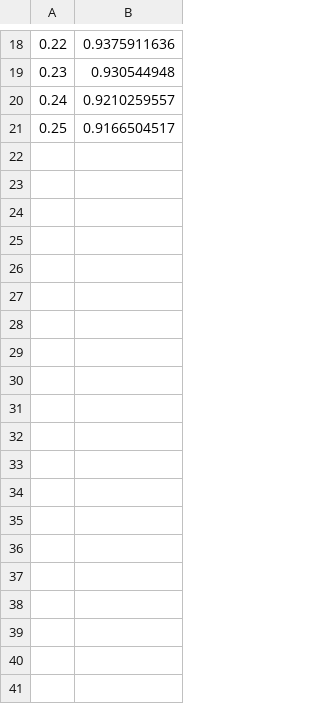
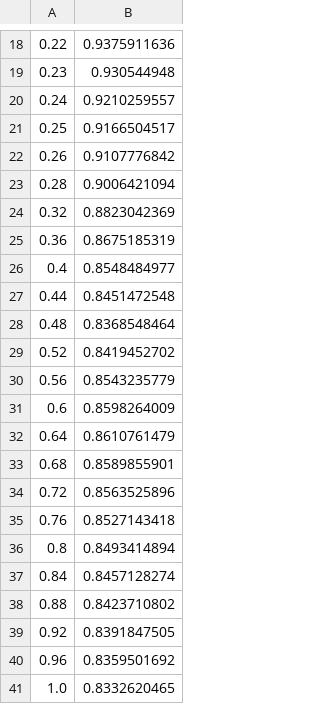
Before and after one commit to Daneyles1/PhD_Projects, a CSV file: Sampling Methods/Data Files/Steady_State_Data/G2_M-wise_N8_Dim1_omega1_m6_Samples100_tInf_kL100_Rabi5.csv, drawn as a sheet; only a part is shown, gaps mark what is left out; the diff covers the shown part only.

Commit message:
Finalising edits to sampling methods code and plots

```diff
--- a/Sampling Methods/Data Files/Steady_State_Data/G2_M-wise_N8_Dim1_omega1_m6_Samples100_tInf_kL100_Rabi5.csv
+++ b/Sampling Methods/Data Files/Steady_State_Data/G2_M-wise_N8_Dim1_omega1_m6_Samples100_tInf_kL100_Rabi5.csv
@@ -21 +21,21 @@
 0.25,0.9166504517
+0.26,0.9107776842
+0.28,0.9006421094
+0.32,0.8823042369
+0.36,0.8675185319
+0.4,0.8548484977
+0.44,0.8451472548
+0.48,0.8368548464
+0.52,0.8419452702
+0.56,0.8543235779
+0.6,0.8598264009
+0.64,0.8610761479
+0.68,0.8589855901
+0.72,0.8563525896
+0.76,0.8527143418
+0.8,0.8493414894
+0.84,0.8457128274
+0.88,0.8423710802
+0.92,0.8391847505
+0.96,0.8359501692
+1.0,0.8332620465
```
Also changed, not shown: 58 added rows elsewhere in this file, 8 other files.
